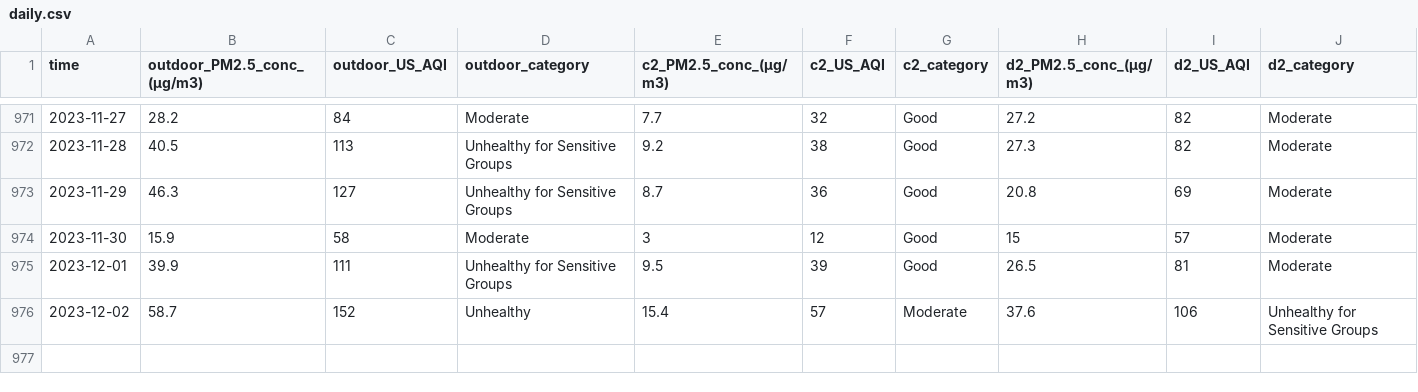
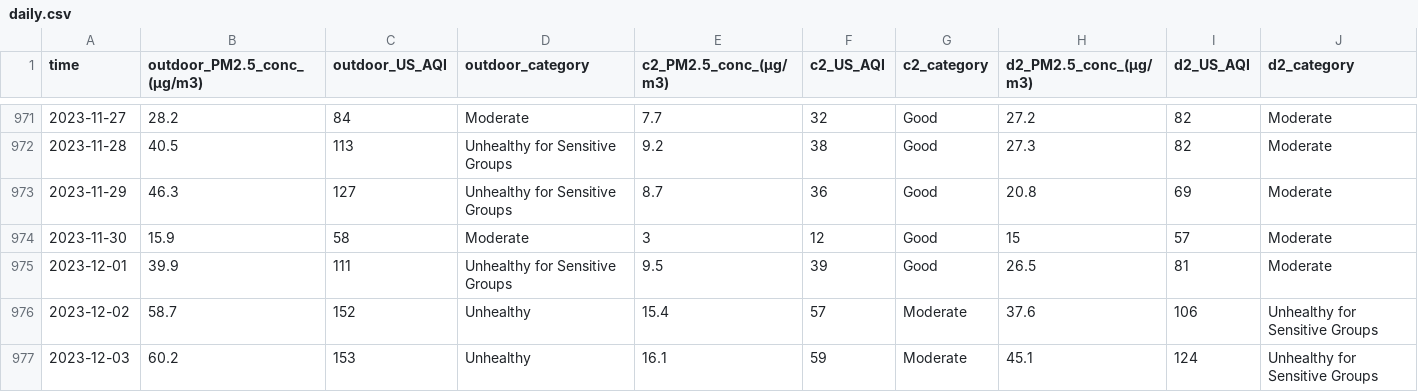
Before and after one commit to CITIES-Dashboard/datasets, a CSV file: air-quality/daily.csv, drawn as a sheet; only a part is shown, gaps mark what is left out; the diff names each change by its address in the sheet, - before the commit and + after, or states it on an @@ line.

```diff
--- a/air-quality/daily.csv
+++ b/air-quality/daily.csv
+row 977: 2023-12-03 | 60.2 | 153 | Unhealthy | 16.1 | 59 | Moderate | 45.1 | 124 | Unhealthy for Sensitive Groups
```
Also changed, not shown: 2 other files.
